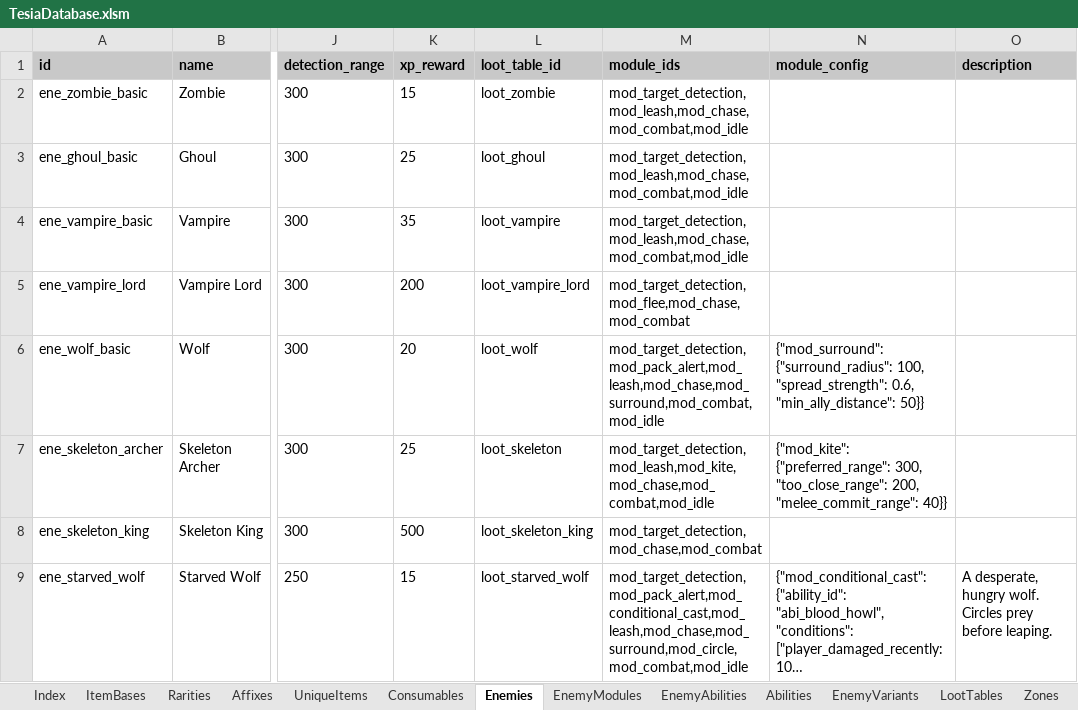
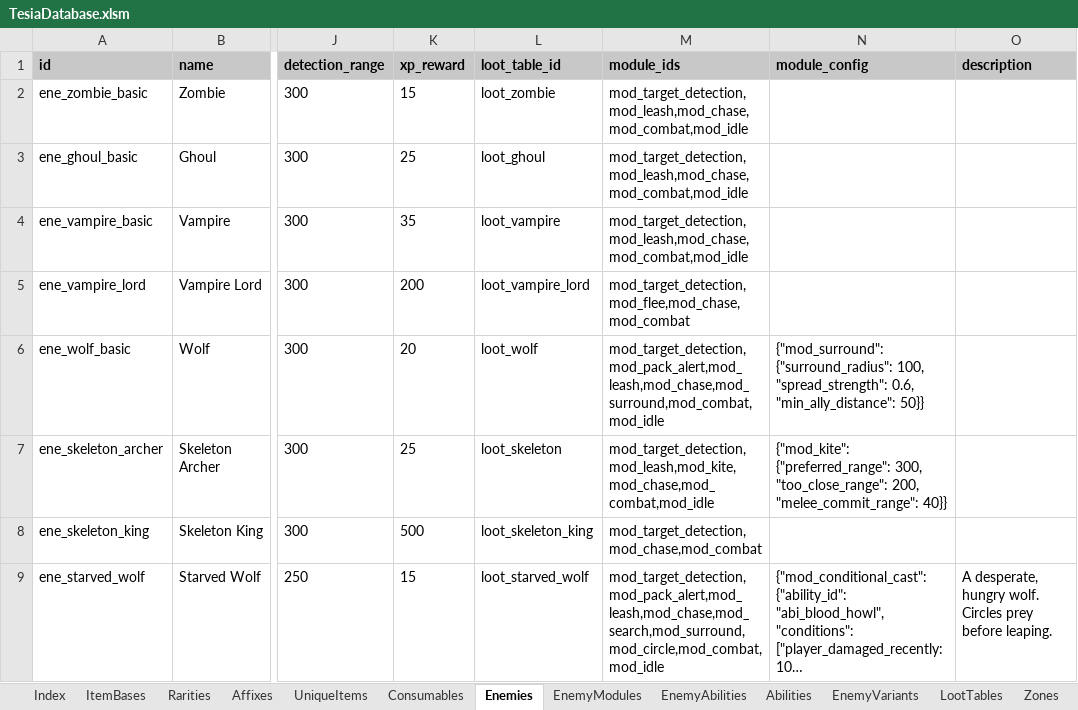
Before and after one commit to MatousHruska/MobileTestia, an Excel workbook: databases/TesiaDatabase.xlsm, sheet Enemies, drawn as a sheet; only a part is shown, gaps mark what is left out; long unchanged cells end in …; values as stored, in another font and other column widths than the file's, no borders; the diff names each change by its address in the sheet, - before the commit and + after, or states it on an @@ line.

```diff
--- a/databases/TesiaDatabase.xlsm (sheet Enemies)
+++ b/databases/TesiaDatabase.xlsm (sheet Enemies)
-M9 (module_ids): mod_target_detection,mod_pack_alert,mod_conditional_cast,mod_leash,mod_chase,mod_surround,mod_circle,mod_combat,mod_idle
+M9 (module_ids): mod_target_detection,mod_pack_alert,mod_leash,mod_chase,mod_search,mod_surround,mod_circle,mod_combat,mod_idle
```
Also changed, not shown: sheet EnemyModules, 4 other files.
